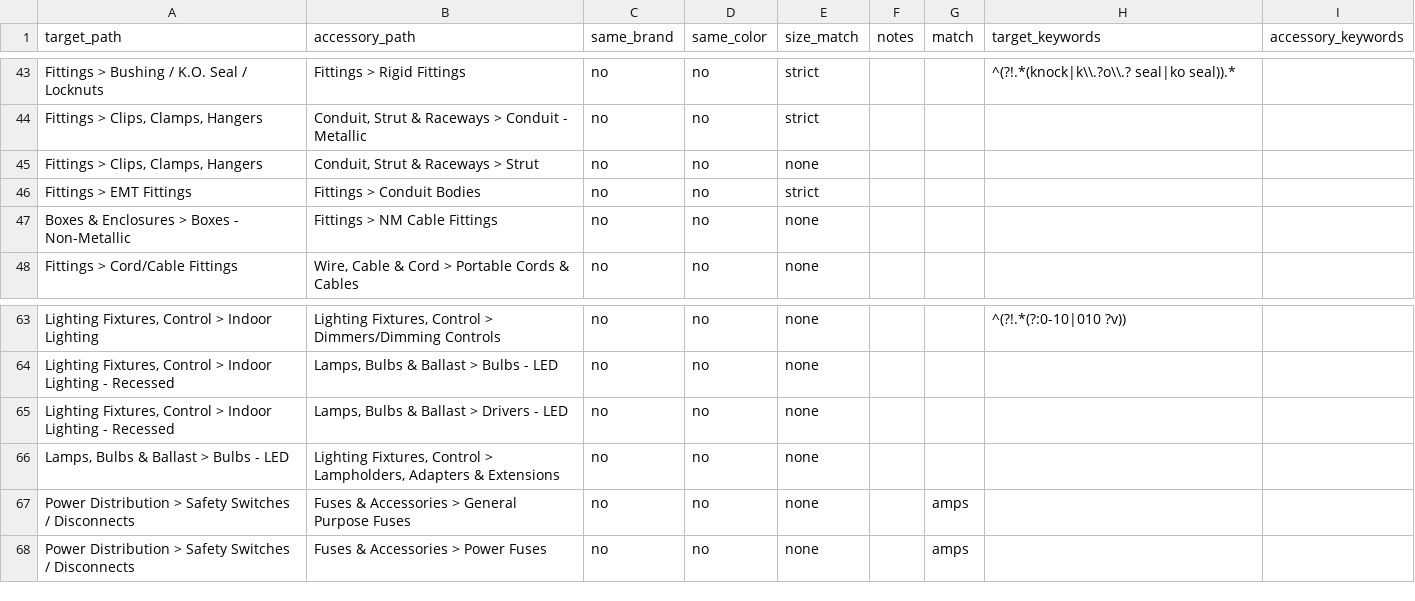
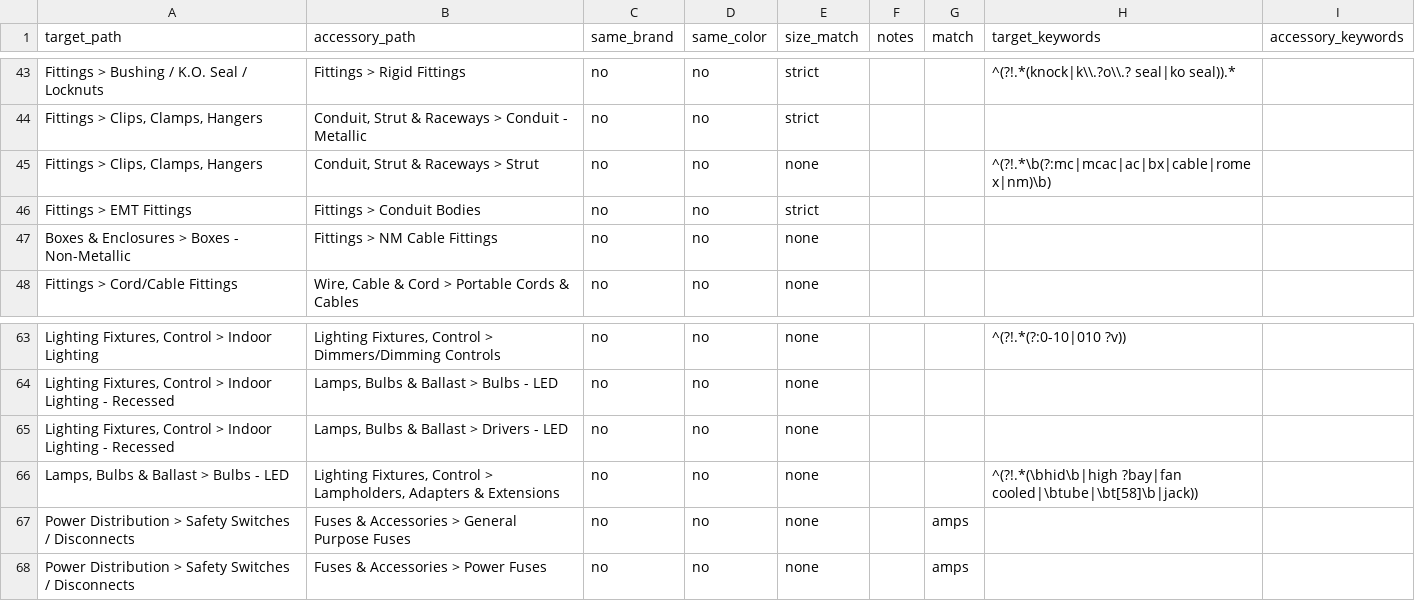
Before and after one commit to BlazerElectric/BLAZER.PROD, a CSV file: accessory_rules.csv, drawn as a sheet; only a part is shown, gaps mark what is left out; the diff covers the shown part only; the diff names each change by its address in the sheet, - before the commit and + after, or states it on an @@ line.

```diff
--- a/accessory_rules.csv
+++ b/accessory_rules.csv
-H45 (target_keywords): (empty)
+H45 (target_keywords): ^(?!.*\b(?:mc|mcac|ac|bx|cable|romex|nm)\b)
-H66 (target_keywords): (empty)
+H66 (target_keywords): ^(?!.*(\bhid\b|high ?bay|fan cooled|\btube|\bt[58]\b|jack))
```
Also changed, not shown: 14 added rows and 4 edited cells elsewhere in this file, 1 other file.
